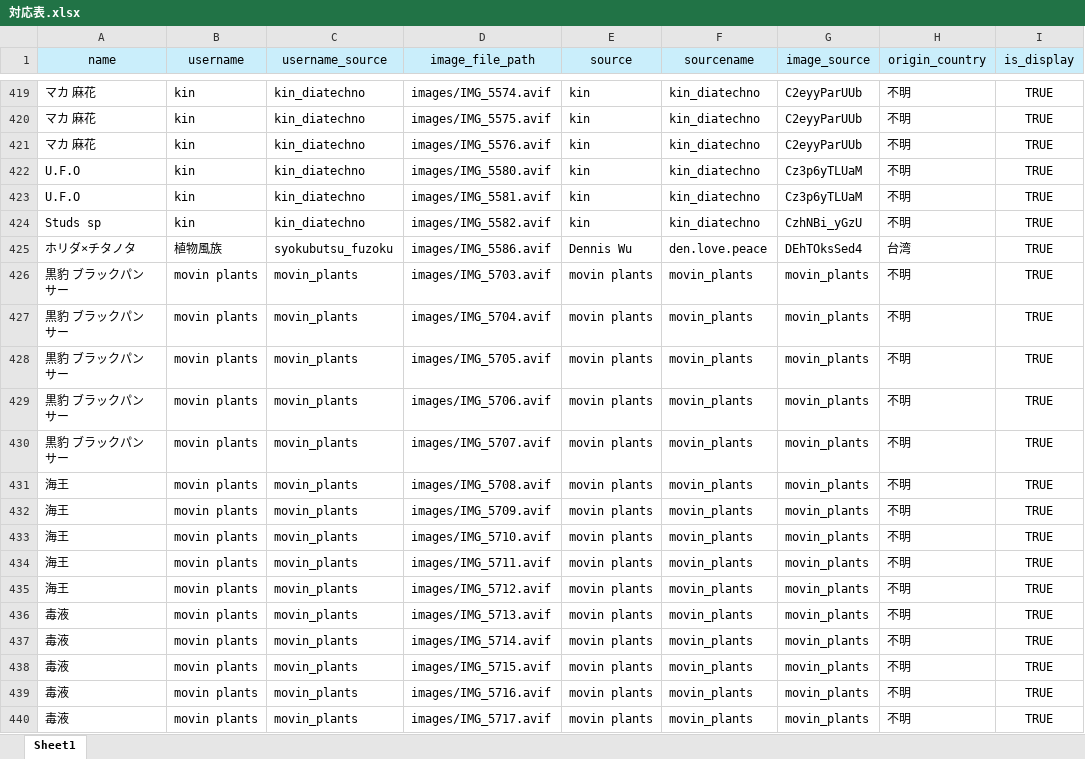
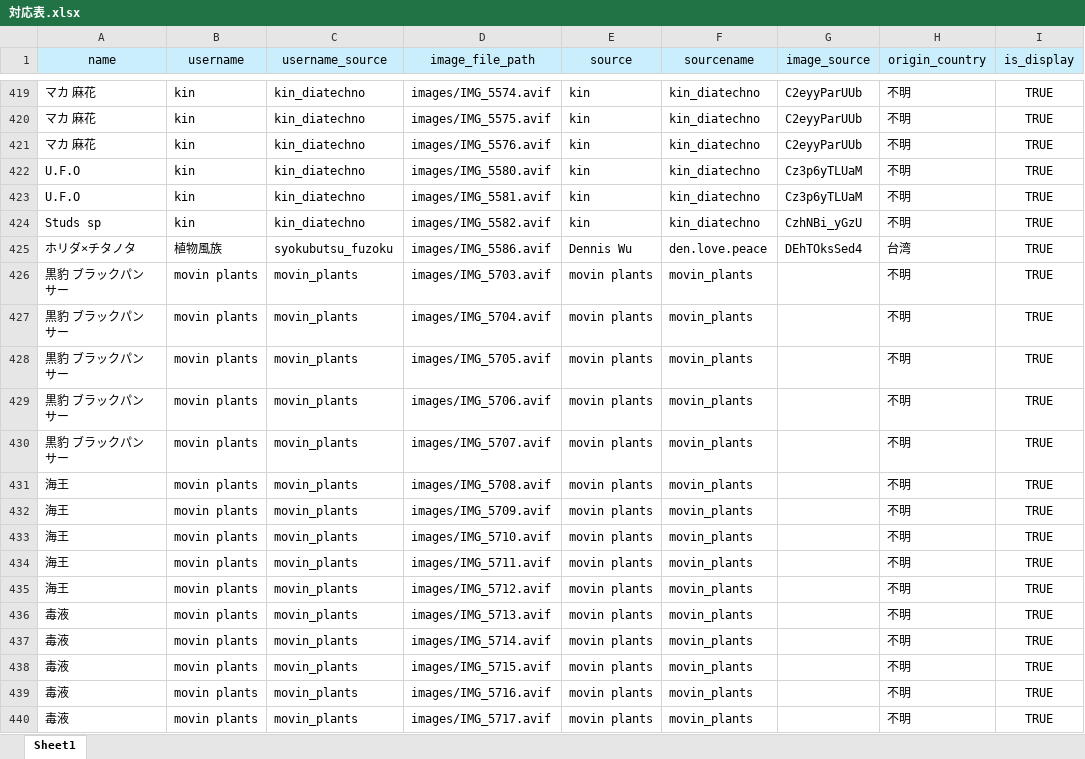
Before and after one commit to IggyRAW/agave-image-search-system, an Excel workbook: src/backend/excel/対応表.xlsx, sheet Sheet1, drawn as a sheet; only a part is shown, gaps mark what is left out; values as stored, in another font and other column widths than the file's, no borders; the diff names each change by its address in the sheet, - before the commit and + after, or states it on an @@ line.

Commit message:
データ更新

```diff
--- a/src/backend/excel/対応表.xlsx (sheet Sheet1)
+++ b/src/backend/excel/対応表.xlsx (sheet Sheet1)
-G426:G440 (image_source): movin_plants
+G426:G440 (image_source): (empty)
```
